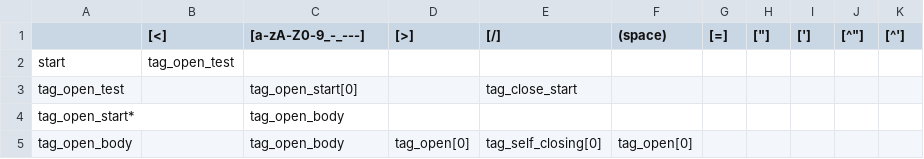
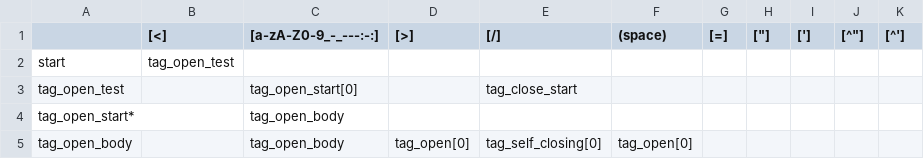
Before and after one commit to camertron/rux, a CSV file: lib/rux/lex/states.csv, drawn as a sheet; only a part is shown; the diff names each change by its address in the sheet, - before the commit and + after, or states it on an @@ line.

```diff
--- a/lib/rux/lex/states.csv
+++ b/lib/rux/lex/states.csv
-C1: [a-zA-Z0-9_-_---]
+C1: [a-zA-Z0-9_-_---:-:]
```
Also changed, not shown: 6 other files.
